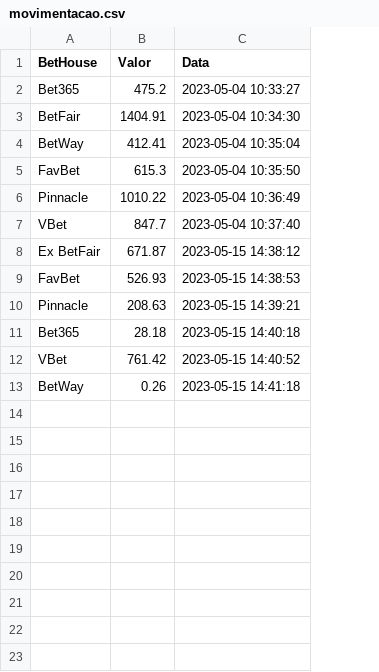
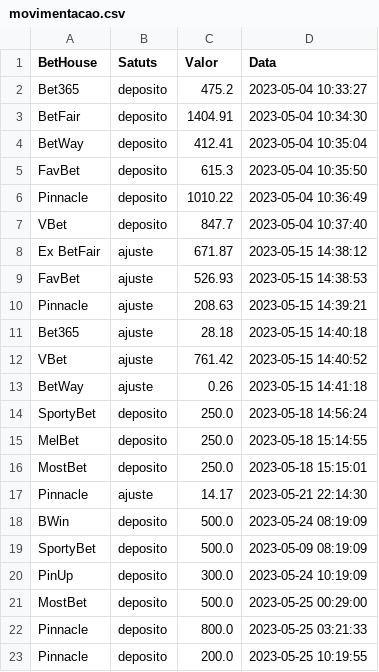
Before and after one commit to seblutzer/Gerenciador-Apostas-Esportivas, a CSV file: movimentacao.csv, drawn as a sheet; the diff names each change by its address in the sheet, - before the commit and + after, or states it on an @@ line.

```diff
--- a/movimentacao.csv
+++ b/movimentacao.csv
+column B (Satuts), rows 2-13: deposito | deposito | deposito | deposito | deposito | deposito | ajuste | ajuste | ajuste | ajuste | ajuste | ajuste
+row 14: SportyBet | deposito | 250.0 | 2023-05-18 14:56:24
+row 15: MelBet | deposito | 250.0 | 2023-05-18 15:14:55
+row 16: MostBet | deposito | 250.0 | 2023-05-18 15:15:01
+row 17: Pinnacle | ajuste | 14.17 | 2023-05-21 22:14:30
+row 18: BWin | deposito | 500.0 | 2023-05-24 08:19:09
+row 19: SportyBet | deposito | 500.0 | 2023-05-09 08:19:09
+row 20: PinUp | deposito | 300.0 | 2023-05-24 10:19:09
+row 21: MostBet | deposito | 500.0 | 2023-05-25 00:29:00
+row 22: Pinnacle | deposito | 800.0 | 2023-05-25 03:21:33
+row 23: Pinnacle | deposito | 200.0 | 2023-05-25 10:19:55
```
Also changed, not shown: 11 other files.
